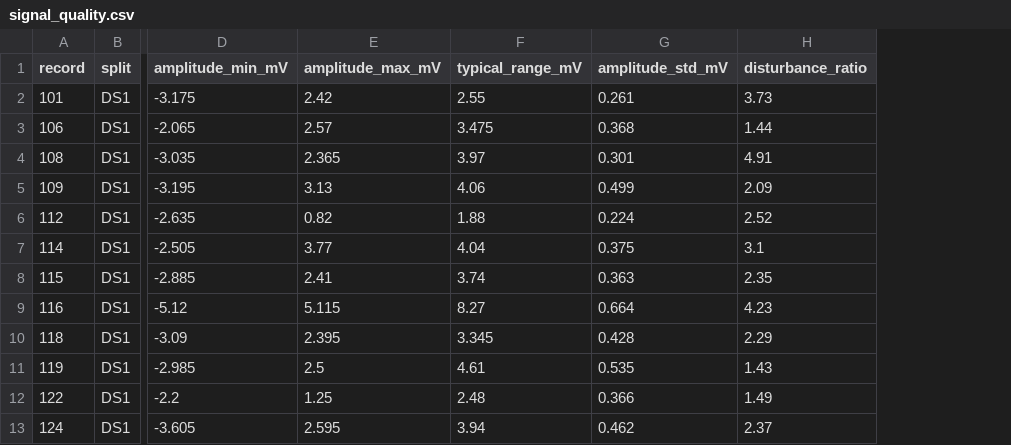
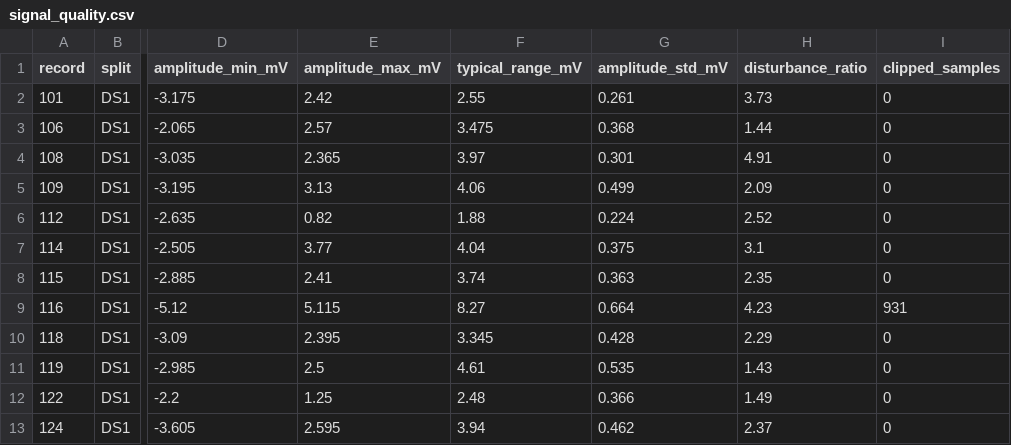
Before and after one commit to P4FFos/ecg-heartbeat-classification, a CSV file: results/signal_quality.csv, drawn as a sheet; only a part is shown, gaps mark what is left out; the diff names each change by its address in the sheet, - before the commit and + after, or states it on an @@ line.

```diff
--- a/results/signal_quality.csv
+++ b/results/signal_quality.csv
+column I (clipped_samples), rows 2-13: 0 | 0 | 0 | 0 | 0 | 0 | 0 | 931 | 0 | 0 | 0 | 0
```
Also changed, not shown: results/class_counts.csv, 1 other file.
